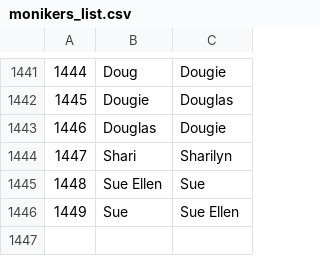
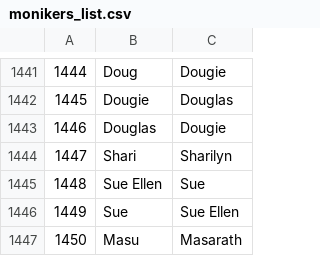
Before and after one commit to apbendi/monikers, a CSV file: lib/data/monikers_list.csv, drawn as a sheet; only a part is shown, gaps mark what is left out; the diff names each change by its address in the sheet, - before the commit and + after, or states it on an @@ line.

Commit message:
Add Masu/Masrath

```diff
--- a/lib/data/monikers_list.csv
+++ b/lib/data/monikers_list.csv
+row 1447: 1450 | Masu | Masarath
```
Also changed, not shown: 1 other file.
